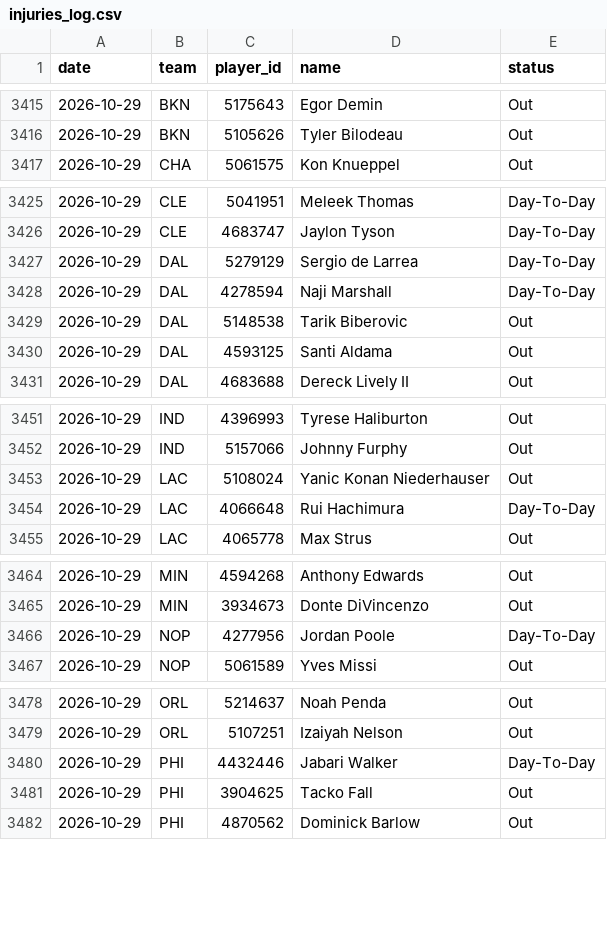
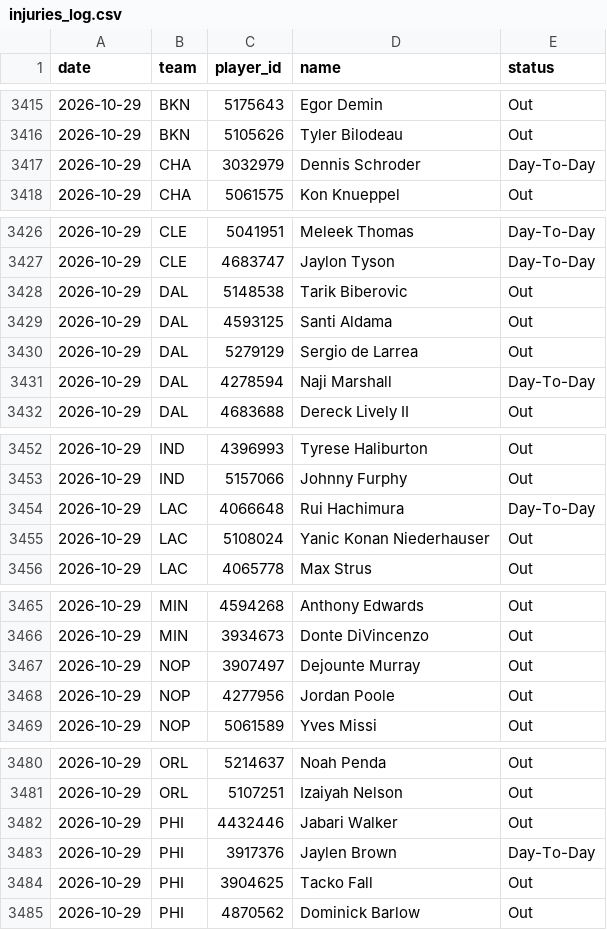
Before and after one commit to DEMON-X13/nba-hub, a CSV file: data/injuries_log.csv, drawn as a sheet; only a part is shown, gaps mark what is left out.

```diff
--- a/data/injuries_log.csv
+++ b/data/injuries_log.csv
@@ -3416,2 +3416,3 @@ date,team,player_id,name,status
 2026-10-29,BKN,5105626,Tyler Bilodeau,Out
+2026-10-29,CHA,3032979,Dennis Schroder,Day-To-Day
 2026-10-29,CHA,5061575,Kon Knueppel,Out
@@ -3426,6 +3427,6 @@ date,team,player_id,name,status
 2026-10-29,CLE,4683747,Jaylon Tyson,Day-To-Day
-2026-10-29,DAL,5279129,Sergio de Larrea,Day-To-Day
-2026-10-29,DAL,4278594,Naji Marshall,Day-To-Day
 2026-10-29,DAL,5148538,Tarik Biberovic,Out
 2026-10-29,DAL,4593125,Santi Aldama,Out
+2026-10-29,DAL,5279129,Sergio de Larrea,Out
+2026-10-29,DAL,4278594,Naji Marshall,Day-To-Day
 2026-10-29,DAL,4683688,Dereck Lively II,Out
@@ -3452,4 +3453,4 @@ date,team,player_id,name,status
 2026-10-29,IND,5157066,Johnny Furphy,Out
+2026-10-29,LAC,4066648,Rui Hachimura,Day-To-Day
 2026-10-29,LAC,5108024,Yanic Konan Niederhauser,Out
-2026-10-29,LAC,4066648,Rui Hachimura,Day-To-Day
 2026-10-29,LAC,4065778,Max Strus,Out
@@ -3465,3 +3466,4 @@ date,team,player_id,name,status
 2026-10-29,MIN,3934673,Donte DiVincenzo,Out
-2026-10-29,NOP,4277956,Jordan Poole,Day-To-Day
+2026-10-29,NOP,3907497,Dejounte Murray,Out
+2026-10-29,NOP,4277956,Jordan Poole,Out
 2026-10-29,NOP,5061589,Yves Missi,Out
@@ -3479,3 +3481,4 @@ date,team,player_id,name,status
 2026-10-29,ORL,5107251,Izaiyah Nelson,Out
-2026-10-29,PHI,4432446,Jabari Walker,Day-To-Day
+2026-10-29,PHI,4432446,Jabari Walker,Out
+2026-10-29,PHI,3917376,Jaylen Brown,Day-To-Day
 2026-10-29,PHI,3904625,Tacko Fall,Out
```
Also changed, not shown: data/predictions.csv, 14 other files.
